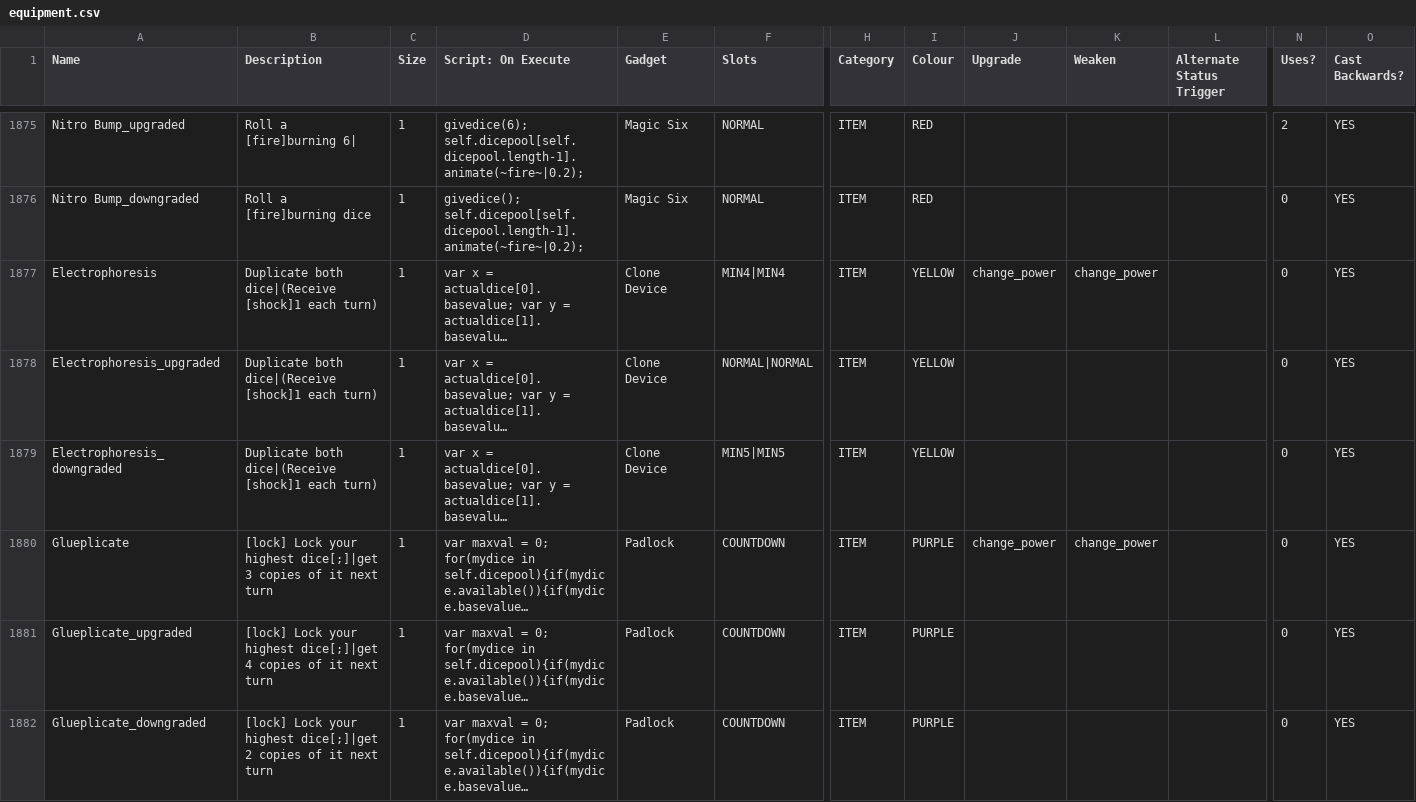
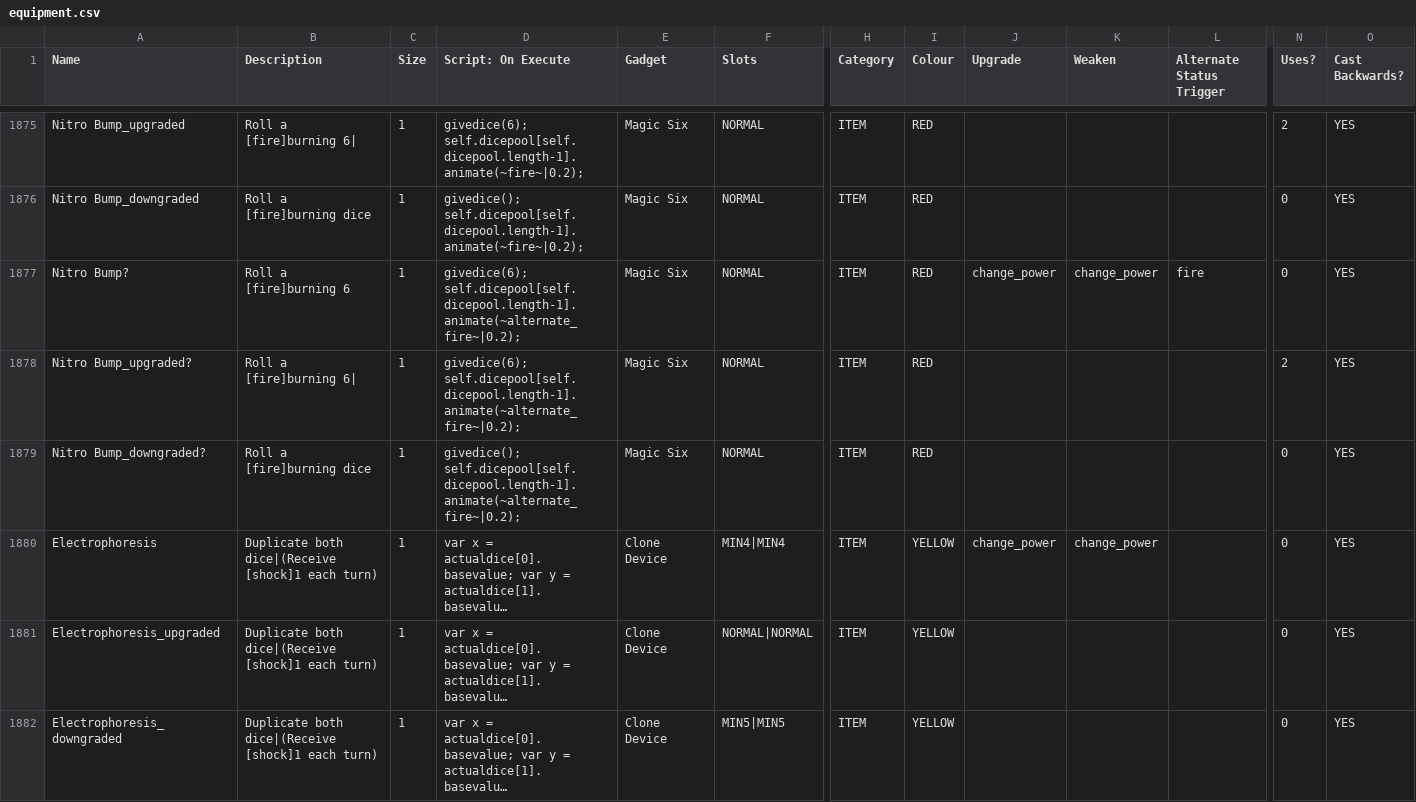
Before and after one commit to JuniorUdale/MoreFluff, a CSV file: _append/data/text/equipment.csv, drawn as a sheet; only a part is shown, gaps mark what is left out; the shorter side is filled out with more unchanged rows; long unchanged cells end in …; rows hold the shown columns only; the diff names each change by its address in the sheet, - before the commit and + after, or states it on an @@ line.

```diff
--- a/_append/data/text/equipment.csv
+++ b/_append/data/text/equipment.csv
+row 1877: Nitro Bump? | Roll a [fire]burning 6 | 1 | givedice(6); self.dicepool[self.dicepool.length-1].animate(~alternate_fire~|0.2); | Magic Six | NORMAL | ITEM | RED | change_power | change_power | fire | 0 | YES
+row 1878: Nitro Bump_upgraded? | Roll a [fire]burning 6| | 1 | givedice(6); self.dicepool[self.dicepool.length-1].animate(~alternate_fire~|0.2); | Magic Six | NORMAL | ITEM | RED |  |  |  | 2 | YES
+row 1879: Nitro Bump_downgraded? | Roll a [fire]burning dice | 1 | givedice(); self.dicepool[self.dicepool.length-1].animate(~alternate_fire~|0.2); | Magic Six | NORMAL | ITEM | RED |  |  |  | 0 | YES
```
Also changed, not shown: 9 other files.
